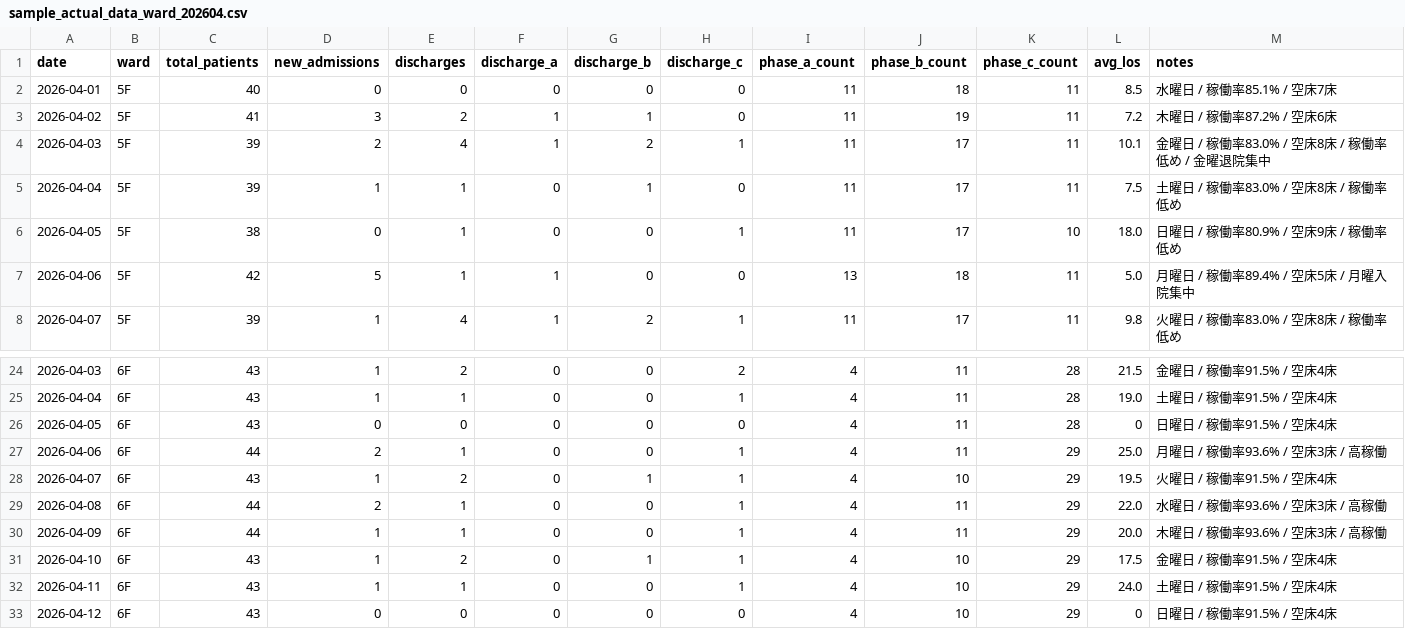
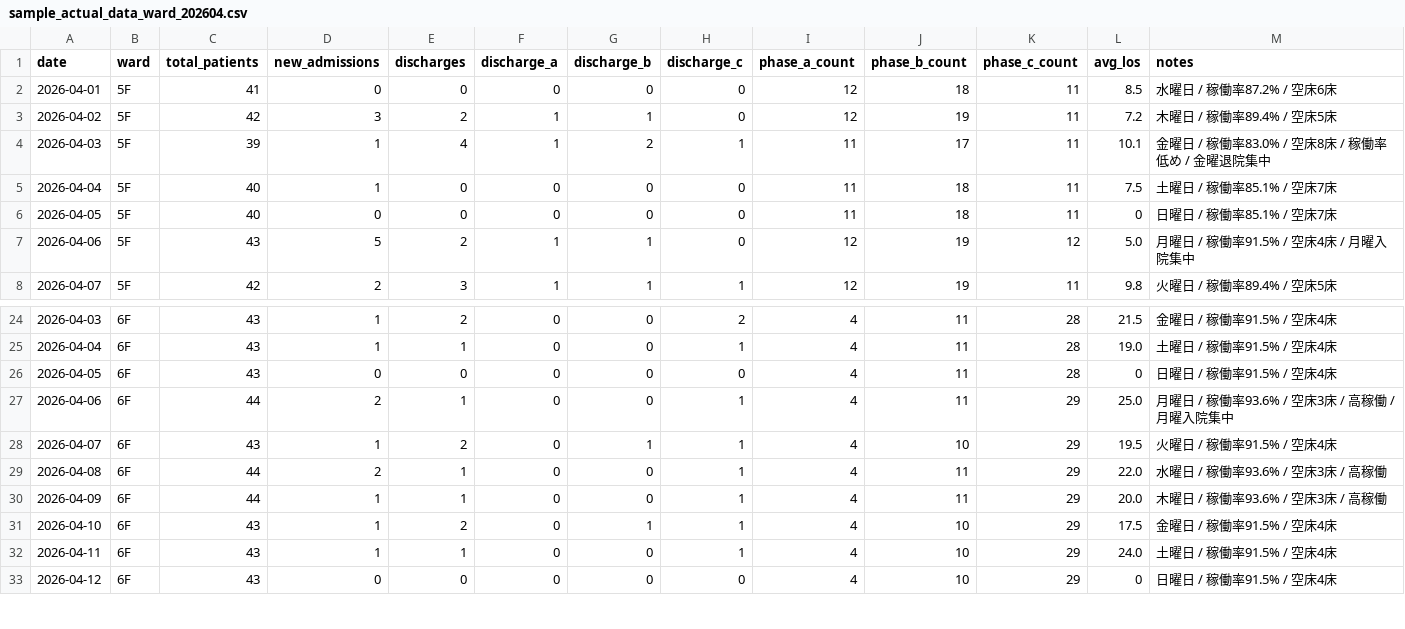
Before and after one commit to torukubota2023/bed-control-simulator, a CSV file: data/sample_actual_data_ward_202604.csv, drawn as a sheet; only a part is shown, gaps mark what is left out; the diff covers the shown part only.

```diff
--- a/data/sample_actual_data_ward_202604.csv
+++ b/data/sample_actual_data_ward_202604.csv
@@ -1,8 +1,8 @@
 date,ward,total_patients,new_admissions,discharges,discharge_a,discharge_b,discharge_c,phase_a_count,phase_b_count,phase_c_count,avg_los,notes
-2026-04-01,5F,40,0,0,0,0,0,11,18,11,8.5,水曜日 / 稼働率85.1% / 空床7床
-2026-04-02,5F,41,3,2,1,1,0,11,19,11,7.2,木曜日 / 稼働率87.2% / 空床6床
-2026-04-03,5F,39,2,4,1,2,1,11,17,11,10.1,金曜日 / 稼働率83.0% / 空床8床 / 稼働率低め / 金曜退院集中
-2026-04-04,5F,39,1,1,0,1,0,11,17,11,7.5,土曜日 / 稼働率83.0% / 空床8床 / 稼働率低め
-2026-04-05,5F,38,0,1,0,0,1,11,17,10,18.0,日曜日 / 稼働率80.9% / 空床9床 / 稼働率低め
-2026-04-06,5F,42,5,1,1,0,0,13,18,11,5.0,月曜日 / 稼働率89.4% / 空床5床 / 月曜入院集中
-2026-04-07,5F,39,1,4,1,2,1,11,17,11,9.8,火曜日 / 稼働率83.0% / 空床8床 / 稼働率低め
+2026-04-01,5F,41,0,0,0,0,0,12,18,11,8.5,水曜日 / 稼働率87.2% / 空床6床
+2026-04-02,5F,42,3,2,1,1,0,12,19,11,7.2,木曜日 / 稼働率89.4% / 空床5床
+2026-04-03,5F,39,1,4,1,2,1,11,17,11,10.1,金曜日 / 稼働率83.0% / 空床8床 / 稼働率低め / 金曜退院集中
+2026-04-04,5F,40,1,0,0,0,0,11,18,11,7.5,土曜日 / 稼働率85.1% / 空床7床
+2026-04-05,5F,40,0,0,0,0,0,11,18,11,0,日曜日 / 稼働率85.1% / 空床7床
+2026-04-06,5F,43,5,2,1,1,0,12,19,12,5.0,月曜日 / 稼働率91.5% / 空床4床 / 月曜入院集中
+2026-04-07,5F,42,2,3,1,1,1,12,19,11,9.8,火曜日 / 稼働率89.4% / 空床5床
@@ -26,3 +26,3 @@ date,ward,total_patients,new_admissions,discharges,discharge_a,discharge_b,disch
 2026-04-05,6F,43,0,0,0,0,0,4,11,28,0,日曜日 / 稼働率91.5% / 空床4床
-2026-04-06,6F,44,2,1,0,0,1,4,11,29,25.0,月曜日 / 稼働率93.6% / 空床3床 / 高稼働
+2026-04-06,6F,44,2,1,0,0,1,4,11,29,25.0,月曜日 / 稼働率93.6% / 空床3床 / 高稼働 / 月曜入院集中
 2026-04-07,6F,43,1,2,0,1,1,4,10,29,19.5,火曜日 / 稼働率91.5% / 空床4床
```
Also changed, not shown: 66 edited cells elsewhere in this file, 5 other files.
